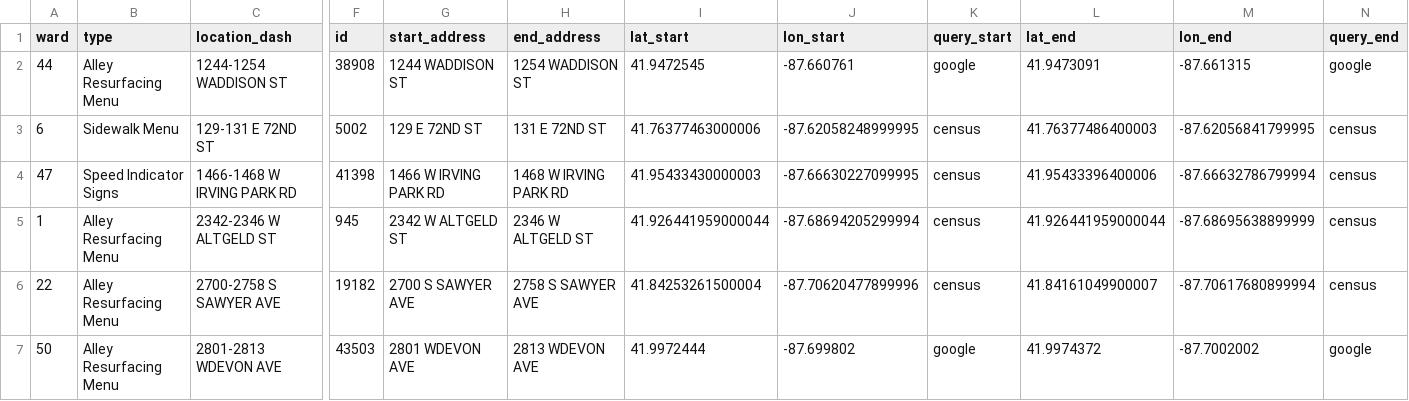
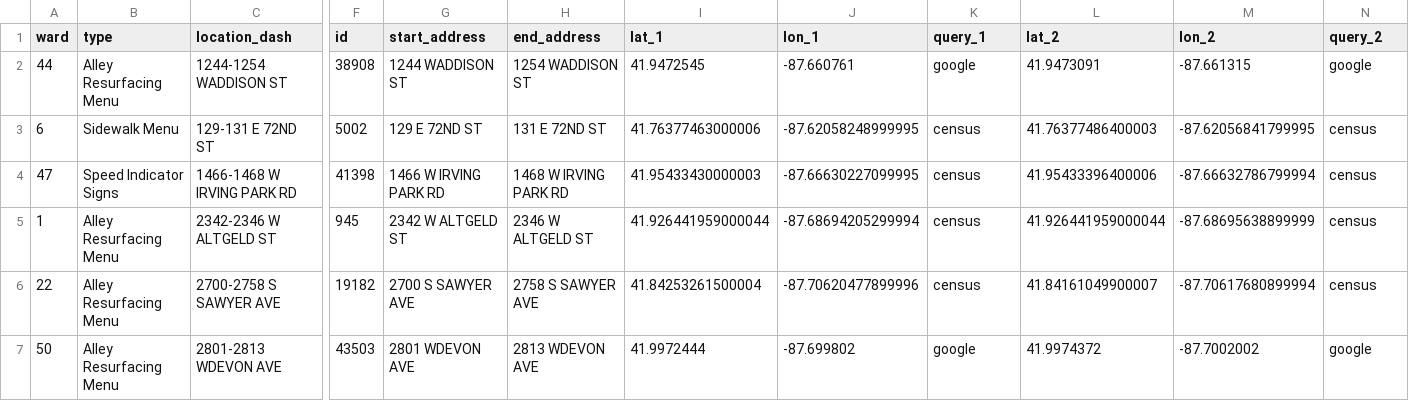
Before and after one commit to JohnCRuf/alderman_machine, a CSV file: tasks/data_geocode_menu/output/geocoded_leftover_df_dash.csv, drawn as a sheet; only a part is shown, gaps mark what is left out; the diff names each change by its address in the sheet, - before the commit and + after, or states it on an @@ line.

```diff
--- a/tasks/data_geocode_menu/output/geocoded_leftover_df_dash.csv
+++ b/tasks/data_geocode_menu/output/geocoded_leftover_df_dash.csv
-I1: lat_start
+I1: lat_1
-J1: lon_start
+J1: lon_1
-K1: query_start
+K1: query_1
-L1: lat_end
+L1: lat_2
-M1: lon_end
+M1: lon_2
-N1: query_end
+N1: query_2
```
Also changed, not shown: tasks/data_geomatch_menu/output/geomatched_and_dash_2003_2011_points.csv, tasks/data_geomatch_menu/output/geomatched_intersection_2012_2022_points.csv, 31 other files.
